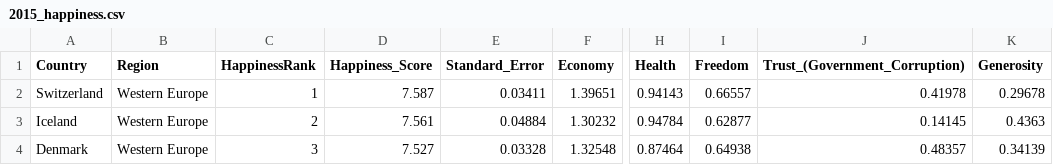
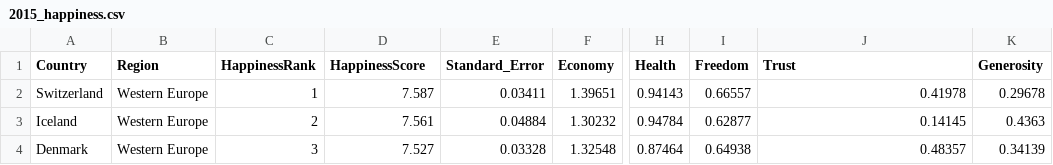
Before and after one commit to Sal-r/Project-2-World-Happiness, a CSV file: Start/JacobA/2015_happiness.csv, drawn as a sheet; only a part is shown, gaps mark what is left out; the diff names each change by its address in the sheet, - before the commit and + after, or states it on an @@ line.

```diff
--- a/Start/JacobA/2015_happiness.csv
+++ b/Start/JacobA/2015_happiness.csv
-D1: Happiness_Score
+D1: HappinessScore
-J1: Trust_(Government_Corruption)
+J1: Trust
```
Also changed, not shown: Start/JacobA/2016_happiness.csv, Start/JacobA/2017_happiness.csv, 5 other files.
